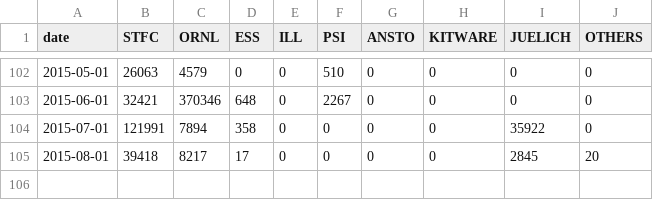
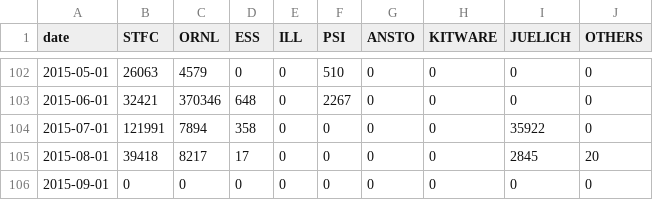
Before and after one commit to mantidproject/documents, a CSV file: Project-Management/reports/facility-added-lines.csv, drawn as a sheet; only a part is shown, gaps mark what is left out; the diff names each change by its address in the sheet, - before the commit and + after, or states it on an @@ line.

Commit message:
Updated git reports

```diff
--- a/Project-Management/reports/facility-added-lines.csv
+++ b/Project-Management/reports/facility-added-lines.csv
+row 106: 2015-09-01 | 0 | 0 | 0 | 0 | 0 | 0 | 0 | 0 | 0
```
Also changed, not shown: Project-Management/reports/facility-changed-files.csv, Project-Management/reports/facility-commits.csv, 1 other file.
